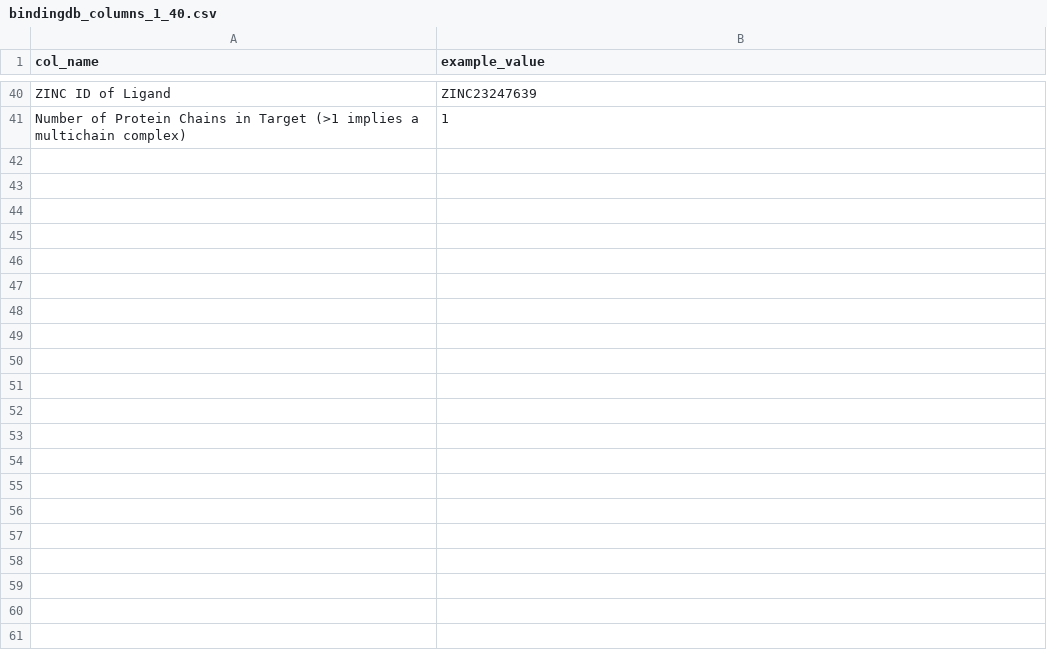
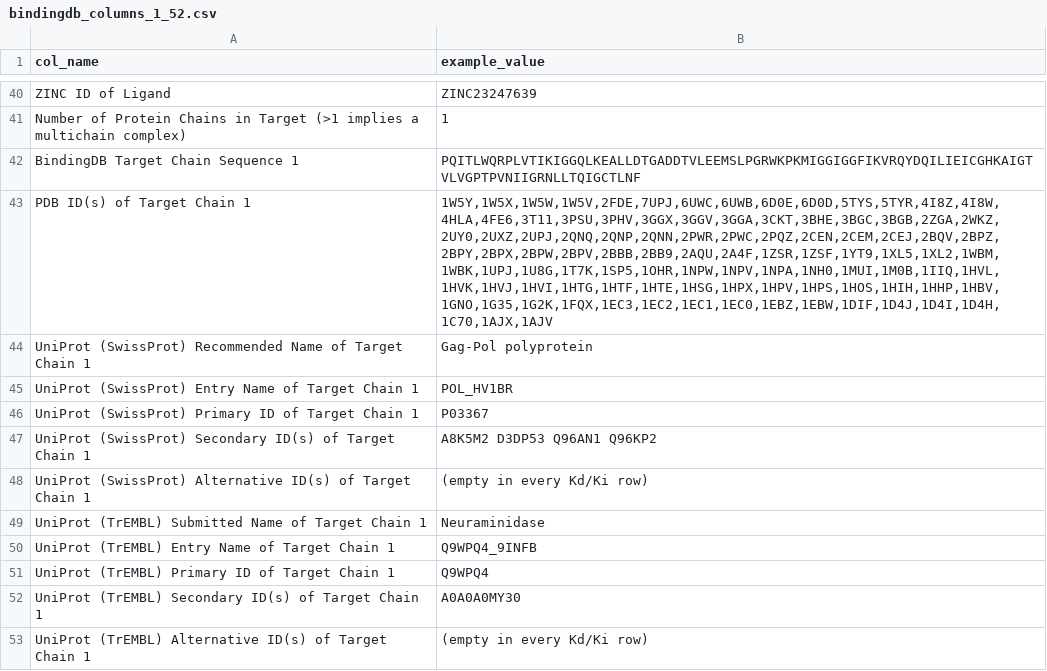
Before and after one commit to Pseudo-Lab/abstain-dti, a CSV file: notebooks/benchmark/out/bindingdb_columns_1_52.csv (was notebooks/benchmark/out/bindingdb_columns_1_40.csv), drawn as a sheet; only a part is shown, gaps mark what is left out.

```diff
--- a/notebooks/benchmark/out/bindingdb_columns_1_40.csv
+++ b/notebooks/benchmark/out/bindingdb_columns_1_52.csv
@@ -41 +41,13 @@ ZINC ID of Ligand,ZINC23247639
 Number of Protein Chains in Target (>1 implies a multichain complex),1
+BindingDB Target Chain Sequence 1,PQITLWQRPLVTIKIGGQLKEALLDTGADDTVLEEMSLPGRWKPKMIGGIGGFIKVRQYDQILIEICGHKAIGTVLVGPTPVNIIGRNLLTQIGCTLNF
+PDB ID(s) of Target Chain 1,"1W5Y,1W5X,1W5W,1W5V,2FDE,7UPJ,6UWC,6UWB,6D0E,6D0D,5TYS,5TYR,4I8Z,4I8W,4HLA,4FE6,3T11,3PSU,3PHV,3GGX,3GGV,3GGA,3CKT,3BHE,3BGC,3BGB,2ZGA,2WKZ,2UY0,2UXZ,2UPJ,2QNQ,2QNP,2QNN,2PWR,2PWC,2PQZ,2CEN,2CEM,2CEJ,2BQV,2BPZ,2BPY,2BPX,2BPW,2BPV,2BBB,2BB9,2AQU,2A4F,1ZSR,1ZSF,1YT9,1XL5,1XL2,1WBM,1WBK,1UPJ,1U8G,1T7K,1SP5,1OHR,1NPW,1NPV,1NPA,1NH0,1MUI,1M0B,1IIQ,1HVL,1HVK,1HVJ,1HVI,1HTG,1HTF,1HTE,1HSG,1HPX,1HPV,1HPS,1HOS,1HIH,1HHP,1HBV,1GNO,1G35,1G2K,1FQX,1EC3,1EC2,1EC1,1EC0,1EBZ,1EBW,1DIF,1D4J,1D4I,1D4H,1C70,1AJX,1AJV"
+UniProt (SwissProt) Recommended Name of Target Chain 1,Gag-Pol polyprotein
+UniProt (SwissProt) Entry Name of Target Chain 1,POL_HV1BR
+UniProt (SwissProt) Primary ID of Target Chain 1,P03367
+UniProt (SwissProt) Secondary ID(s) of Target Chain 1,A8K5M2 D3DP53 Q96AN1 Q96KP2
+UniProt (SwissProt) Alternative ID(s) of Target Chain 1,(empty in every Kd/Ki row)
+UniProt (TrEMBL) Submitted Name of Target Chain 1,Neuraminidase
+UniProt (TrEMBL) Entry Name of Target Chain 1,Q9WPQ4_9INFB
+UniProt (TrEMBL) Primary ID of Target Chain 1,Q9WPQ4
+UniProt (TrEMBL) Secondary ID(s) of Target Chain 1,A0A0A0MY30
+UniProt (TrEMBL) Alternative ID(s) of Target Chain 1,(empty in every Kd/Ki row)
```
